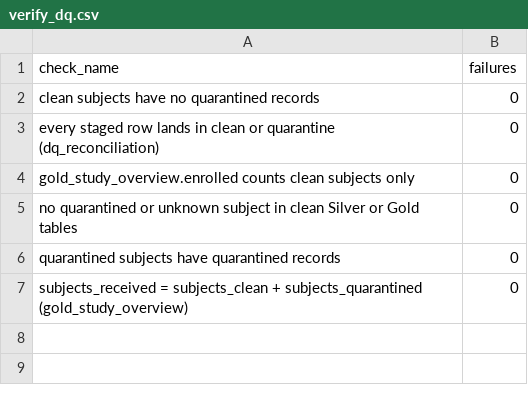
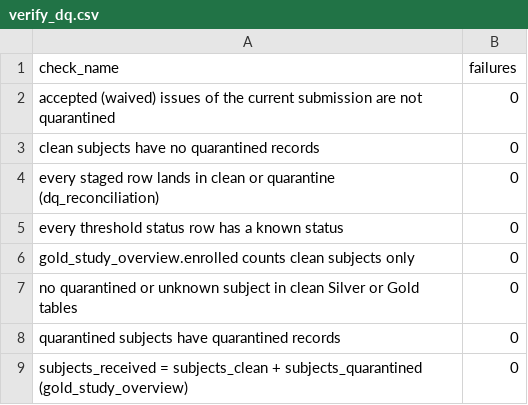
Before and after one commit to PortoLucas1/clinical-study-hub, a CSV file: evidence/query_results/verify_dq.csv, drawn as a sheet.

Commit message:
DQ visibility and fallbacks: job alerts, mock AI data modelling gate with human fallback, DQ thresholds, dashboard and SQL alert, quarantine remediation job

```diff
--- a/evidence/query_results/verify_dq.csv
+++ b/evidence/query_results/verify_dq.csv
@@ -1,4 +1,6 @@
 check_name,failures
+accepted (waived) issues of the current submission are not quarantined,0
 clean subjects have no quarantined records,0
 every staged row lands in clean or quarantine (dq_reconciliation),0
+every threshold status row has a known status,0
 gold_study_overview.enrolled counts clean subjects only,0
```
Also changed, not shown: 45 other files.
